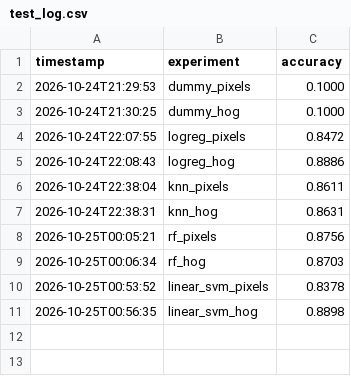
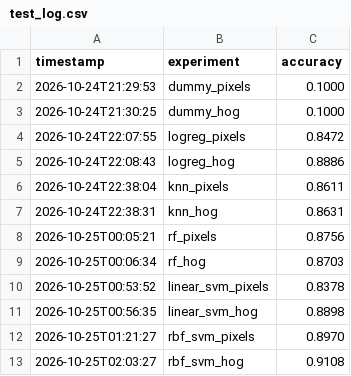
Before and after one commit to OmvedNagre/fashion-image-classification-benchmark, a CSV file: results/test_log.csv, drawn as a sheet.

```diff
--- a/results/test_log.csv
+++ b/results/test_log.csv
@@ -11 +11,3 @@ timestamp,experiment,accuracy
 2026-10-25T00:56:35,linear_svm_hog,0.8898
+2026-10-25T01:21:27,rbf_svm_pixels,0.8970
+2026-10-25T02:03:27,rbf_svm_hog,0.9108
```
Also changed, not shown: 5 other files.
